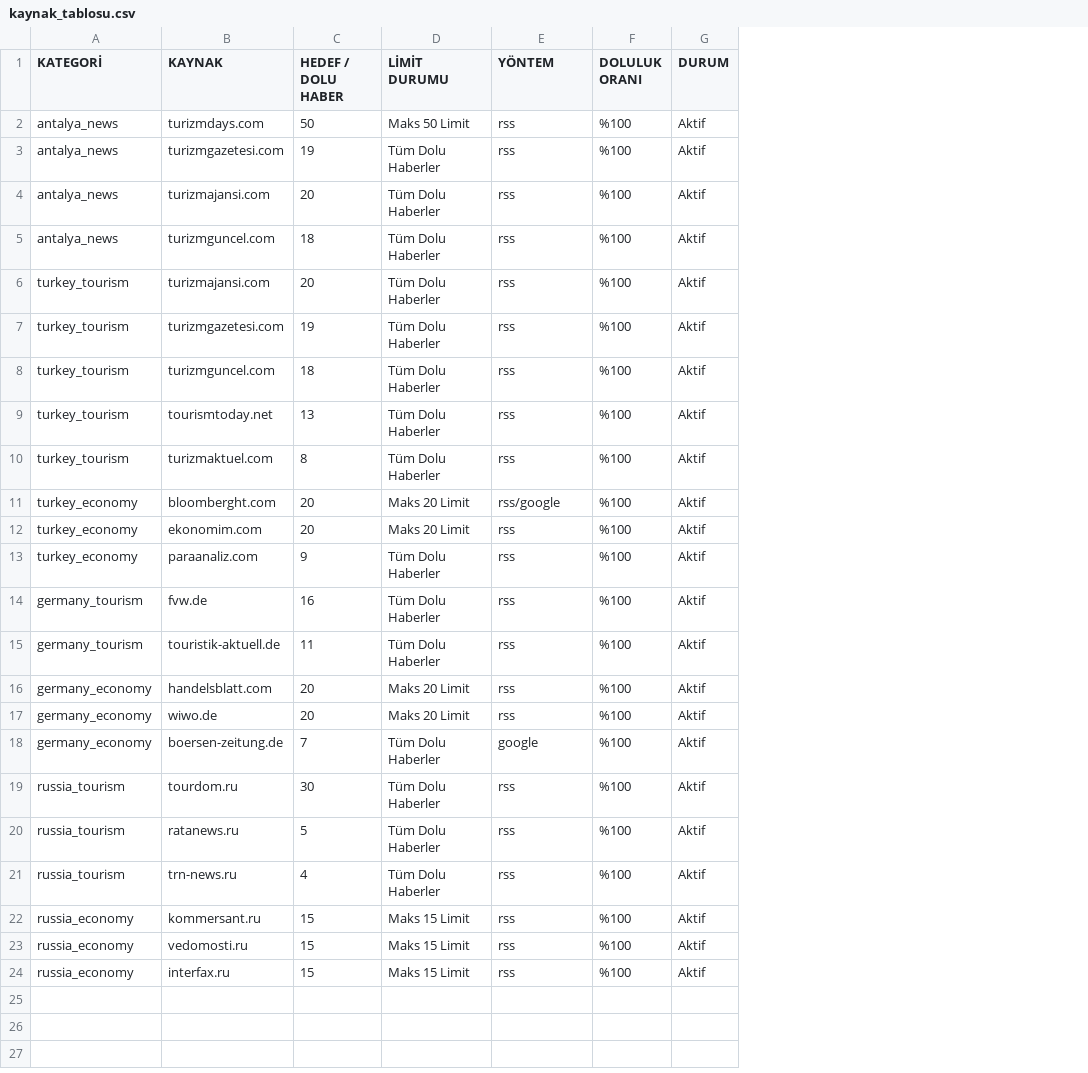
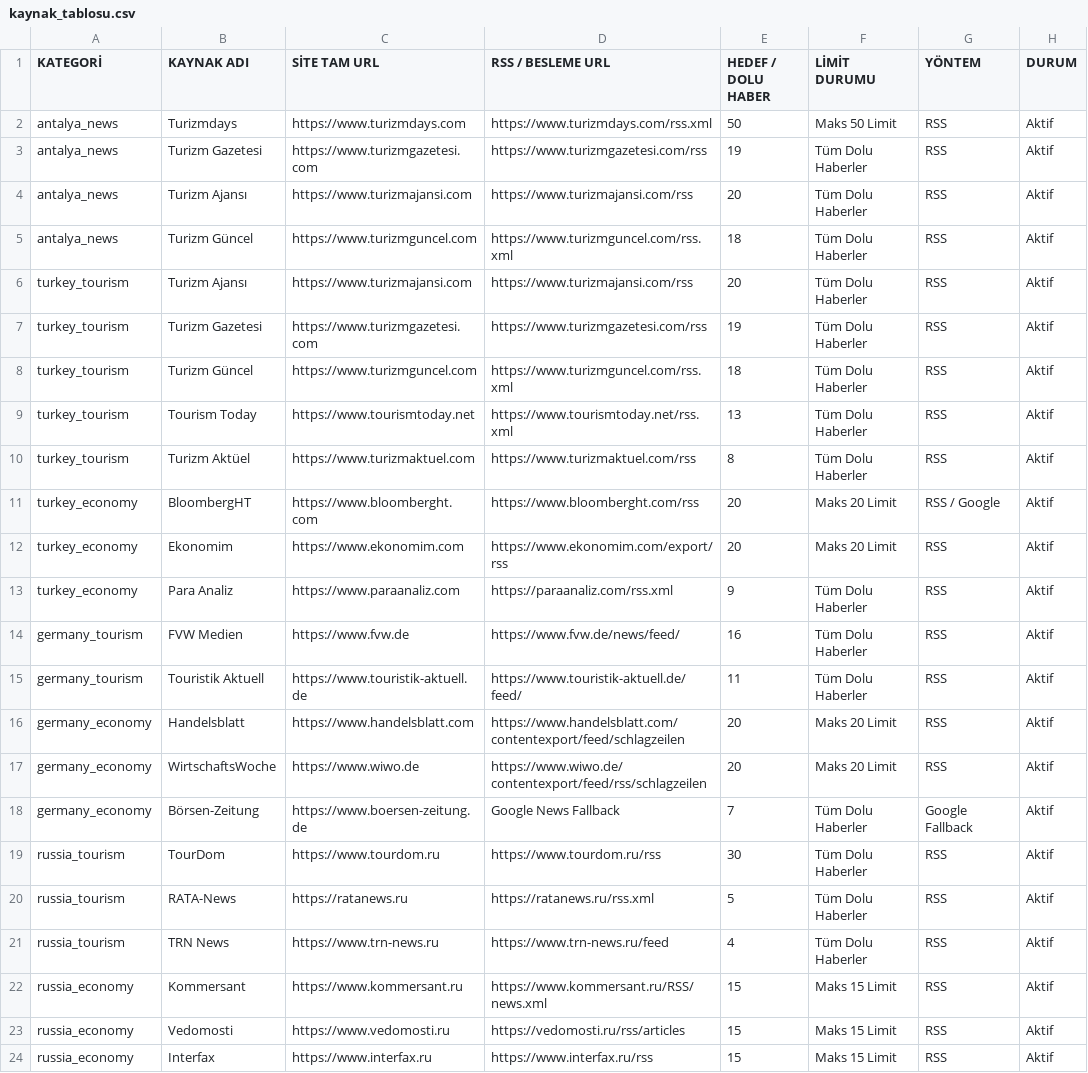
Before and after one commit to Farukomer21/news_hatice, a CSV file: kaynak_tablosu.csv, drawn as a sheet; removed rows and columns are numbered as before the commit, all else as after; the diff names each change by its address in the sheet, - before the commit and + after, or states it on an @@ line.

Commit message:
feat: Add full site URLs and RSS feed URLs to kaynak_tablosu.csv

```diff
--- a/kaynak_tablosu.csv
+++ b/kaynak_tablosu.csv
-column B (KAYNAK), rows 2-24: turizmdays.com | turizmgazetesi.com | turizmajansi.com | turizmguncel.com | turizmajansi.com | turizmgazetesi.com | turizmguncel.com | tourismtoday.net | turizmaktuel.com | bloomberght.com | ekonomim.com | paraanaliz.com | fvw.de | touristik-aktuell.de | handelsblatt.com | wiwo.de | boersen-zeitung.de | tourdom.ru | ratanews.ru | trn-news.ru | kommersant.ru | vedomosti.ru | interfax.ru
+column B (KAYNAK ADI), rows 2-24: Turizmdays | Turizm Gazetesi | Turizm Ajansı | Turizm Güncel | Turizm Ajansı | Turizm Gazetesi | Turizm Güncel | Tourism Today | Turizm Aktüel | BloombergHT | Ekonomim | Para Analiz | FVW Medien | Touristik Aktuell | Handelsblatt | WirtschaftsWoche | Börsen-Zeitung | TourDom | RATA-News | TRN News | Kommersant | Vedomosti | Interfax
+column C (SİTE TAM URL), rows 2-24: https://www.turizmdays.com | https://www.turizmgazetesi.com | https://www.turizmajansi.com | https://www.turizmguncel.com | https://www.turizmajansi.com | https://www.turizmgazetesi.com | https://www.turizmguncel.com | https://www.tourismtoday.net | https://www.turizmaktuel.com | https://www.bloomberght.com | https://www.ekonomim.com | https://www.paraanaliz.com | https://www.fvw.de | https://www.touristik-aktuell.de | https://www.handelsblatt.com | https://www.wiwo.de | https://www.boersen-zeitung.de | https://www.tourdom.ru | https://ratanews.ru | https://www.trn-news.ru | https://www.kommersant.ru | https://www.vedomosti.ru | https://www.interfax.ru
+column D (RSS / BESLEME URL), rows 2-24: https://www.turizmdays.com/rss.xml | https://www.turizmgazetesi.com/rss | https://www.turizmajansi.com/rss | https://www.turizmguncel.com/rss.xml | https://www.turizmajansi.com/rss | https://www.turizmgazetesi.com/rss | https://www.turizmguncel.com/rss.xml | https://www.tourismtoday.net/rss.xml | https://www.turizmaktuel.com/rss | https://www.bloomberght.com/rss | https://www.ekonomim.com/export/rss | https://paraanaliz.com/rss.xml | https://www.fvw.de/news/feed/ | https://www.touristik-aktuell.de/feed/ | https://www.handelsblatt.com/contentexport/feed/schlagzeilen | https://www.wiwo.de/contentexport/feed/rss/schlagzeilen | Google News Fallback | https://www.tourdom.ru/rss | https://ratanews.ru/rss.xml | https://www.trn-news.ru/feed | https://www.kommersant.ru/RSS/news.xml | https://vedomosti.ru/rss/articles | https://www.interfax.ru/rss
-column F (DOLULUK ORANI), rows 2-24: all %100
-G2:G10 (YÖNTEM): rss
+G2:G10 (YÖNTEM): RSS
-G11 (YÖNTEM): rss/google
+G11 (YÖNTEM): RSS / Google
-G12:G17 (YÖNTEM): rss
+G12:G17 (YÖNTEM): RSS
-G18 (YÖNTEM): google
+G18 (YÖNTEM): Google Fallback
-G19:G24 (YÖNTEM): rss
+G19:G24 (YÖNTEM): RSS
```
